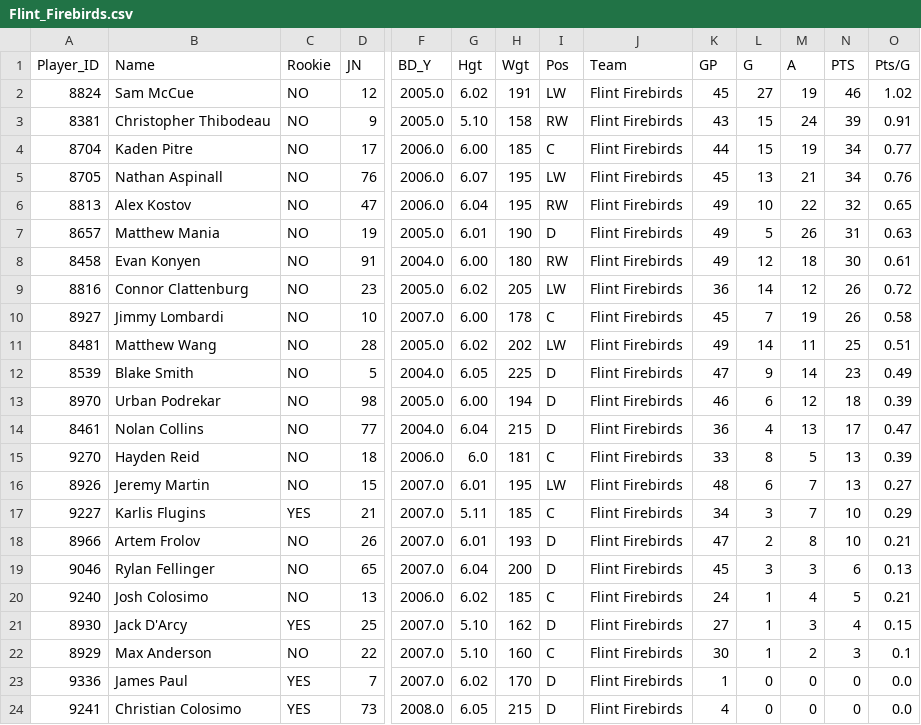
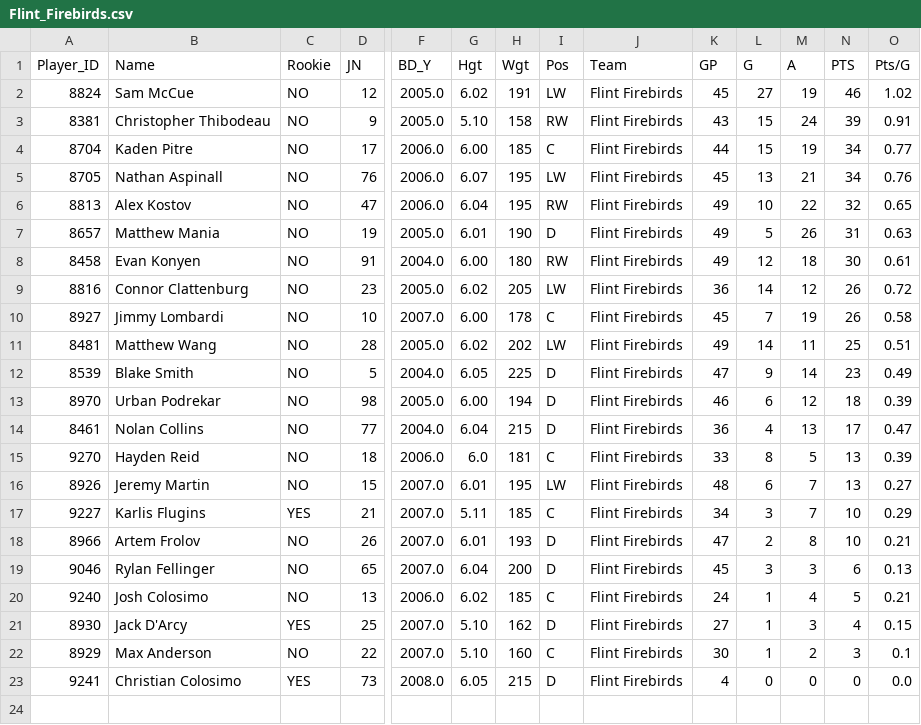
Before and after one commit to NoahCornish/ohlpredictor, a CSV file: docs/OHL_STATS/Flint_Firebirds.csv, drawn as a sheet; only a part is shown, gaps mark what is left out; rows hold the shown columns only; the diff names each change by its address in the sheet, - before the commit and + after, or states it on an @@ line.

```diff
--- a/docs/OHL_STATS/Flint_Firebirds.csv
+++ b/docs/OHL_STATS/Flint_Firebirds.csv
-row 23: 9336 | James Paul | YES | 7 | 2007.0 | 6.02 | 170 | D | Flint Firebirds | 1 | 0 | 0 | 0 | 0.0
```
Also changed, not shown: docs/OHL_ROSTERS/Flint_Firebirds.csv, docs/OHL_ROSTERS/OHL_ROSTERS_2024_2025.csv, 5 other files.
